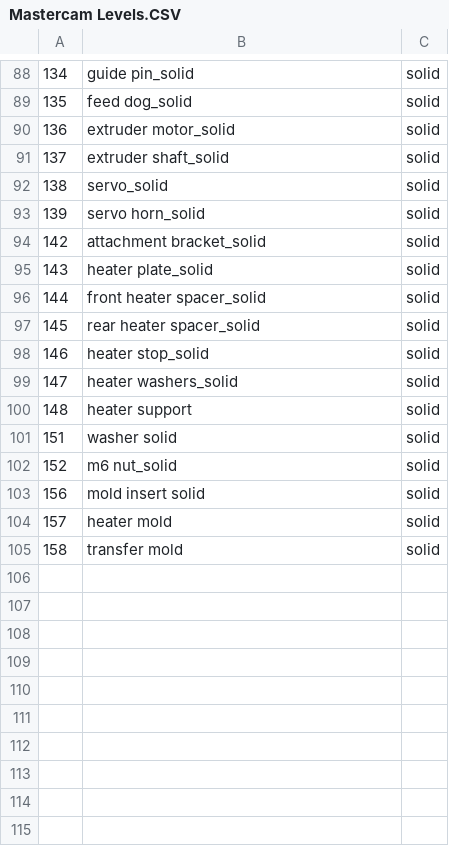
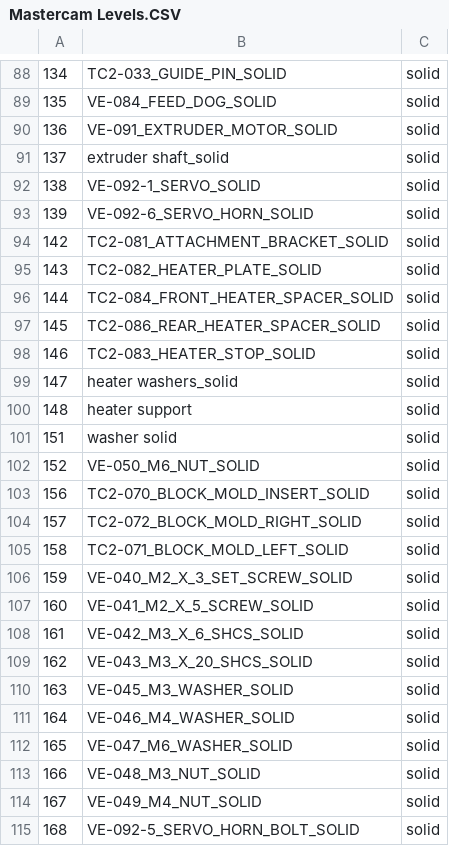
Before and after one commit to schwack/FM, a CSV file: Documents/Mastercam Levels.CSV, drawn as a sheet; only a part is shown, gaps mark what is left out; the diff covers the shown part only.

```diff
--- a/Documents/Mastercam Levels.CSV
+++ b/Documents/Mastercam Levels.CSV
@@ -88,12 +88,12 @@
-134,guide pin_solid,solid
-135,feed dog_solid,solid
-136,extruder motor_solid,solid
+134,TC2-033_GUIDE_PIN_SOLID,solid
+135,VE-084_FEED_DOG_SOLID,solid
+136,VE-091_EXTRUDER_MOTOR_SOLID,solid
 137,extruder shaft_solid,solid
-138,servo_solid,solid
-139,servo horn_solid,solid
-142,attachment bracket_solid,solid
-143,heater plate_solid,solid
-144,front heater spacer_solid,solid
-145,rear heater spacer_solid,solid
-146,heater stop_solid,solid
+138,VE-092-1_SERVO_SOLID,solid
+139,VE-092-6_SERVO_HORN_SOLID,solid
+142,TC2-081_ATTACHMENT_BRACKET_SOLID,solid
+143,TC2-082_HEATER_PLATE_SOLID,solid
+144,TC2-084_FRONT_HEATER_SPACER_SOLID,solid
+145,TC2-086_REAR_HEATER_SPACER_SOLID,solid
+146,TC2-083_HEATER_STOP_SOLID,solid
 147,heater washers_solid,solid
@@ -101,5 +101,15 @@
 151,washer solid,solid
-152,m6 nut_solid,solid
-156,mold insert solid,solid
-157,heater mold,solid
-158,transfer mold,solid
+152,VE-050_M6_NUT_SOLID,solid
+156,TC2-070_BLOCK_MOLD_INSERT_SOLID,solid
+157,TC2-072_BLOCK_MOLD_RIGHT_SOLID,solid
+158,TC2-071_BLOCK_MOLD_LEFT_SOLID,solid
+159,VE-040_M2_X_3_SET_SCREW_SOLID,solid
+160,VE-041_M2_X_5_SCREW_SOLID,solid
+161,VE-042_M3_X_6_SHCS_SOLID,solid
+162,VE-043_M3_X_20_SHCS_SOLID,solid
+163,VE-045_M3_WASHER_SOLID,solid
+164,VE-046_M4_WASHER_SOLID,solid
+165,VE-047_M6_WASHER_SOLID,solid
+166,VE-048_M3_NUT_SOLID,solid
+167,VE-049_M4_NUT_SOLID,solid
+168,VE-092-5_SERVO_HORN_BOLT_SOLID,solid
```
Also changed, not shown: 7 added rows and 28 edited cells elsewhere in this file, 43 other files.
